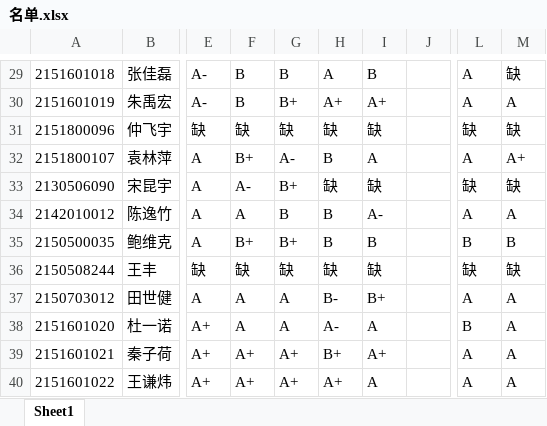
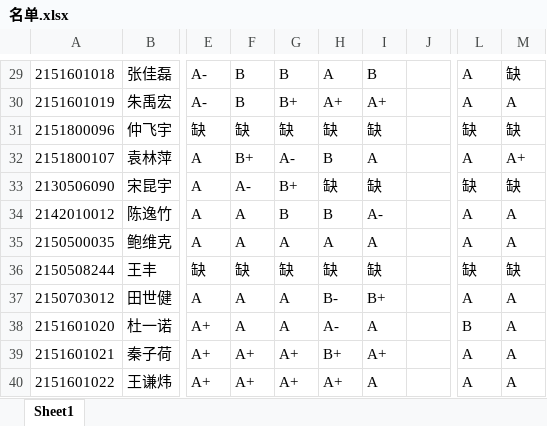
Before and after one commit to hzqhaqhgs/homework, an Excel workbook: 名单.xlsx, sheet Sheet1, drawn as a sheet; only a part is shown, gaps mark what is left out; values as stored, in another font and other column widths than the file's, no borders; the diff names each change by its address in the sheet, - before the commit and + after, or states it on an @@ line.

Commit message:
Add files via upload

```diff
--- a/名单.xlsx (sheet Sheet1)
+++ b/名单.xlsx (sheet Sheet1)
-F35: B+
+F35: A
-G35: B+
+G35: A
-H35: B
+H35: A
-I35: B
+I35: A
-L35: B
+L35: A
-M35: B
+M35: A
```
